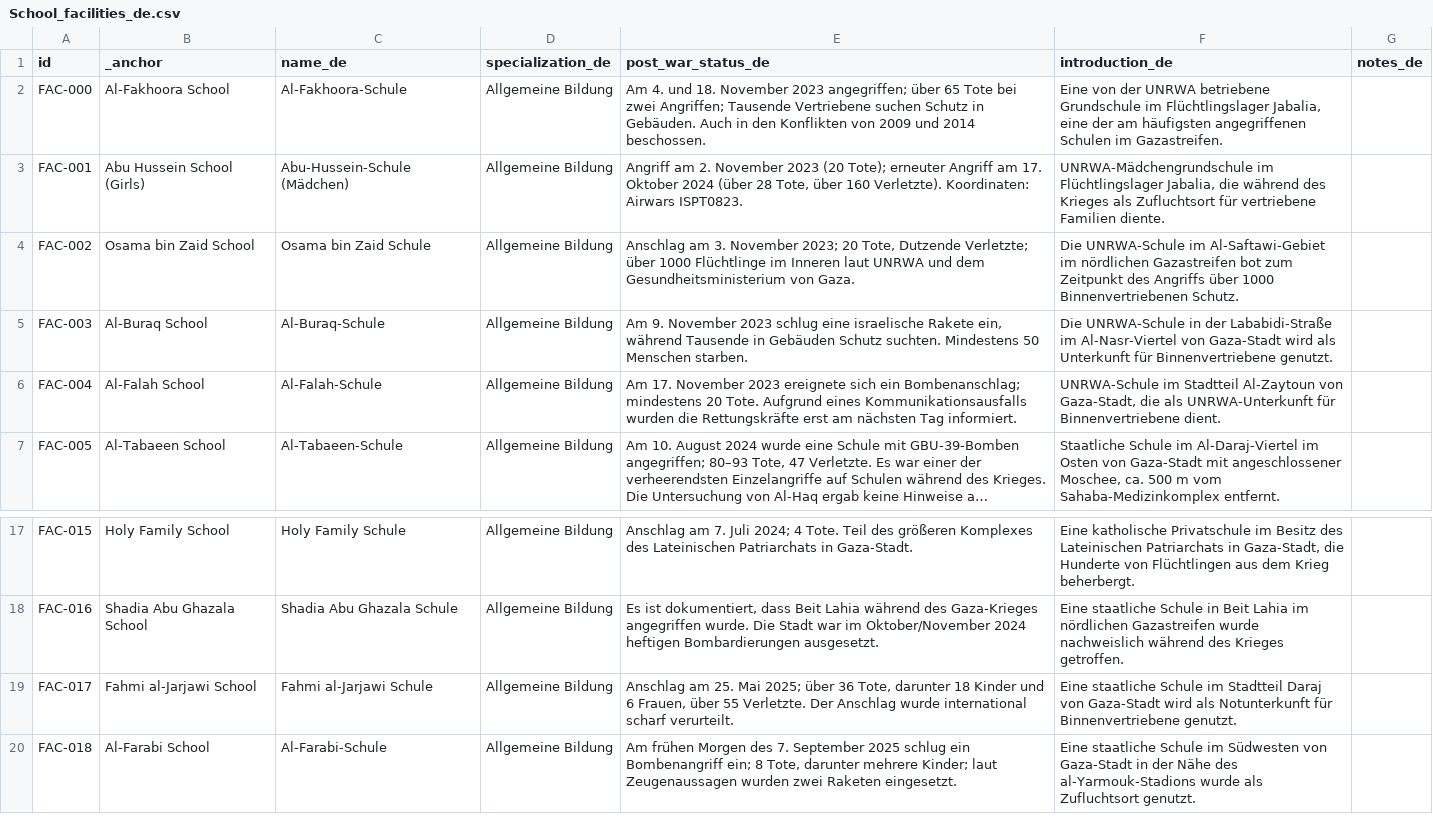
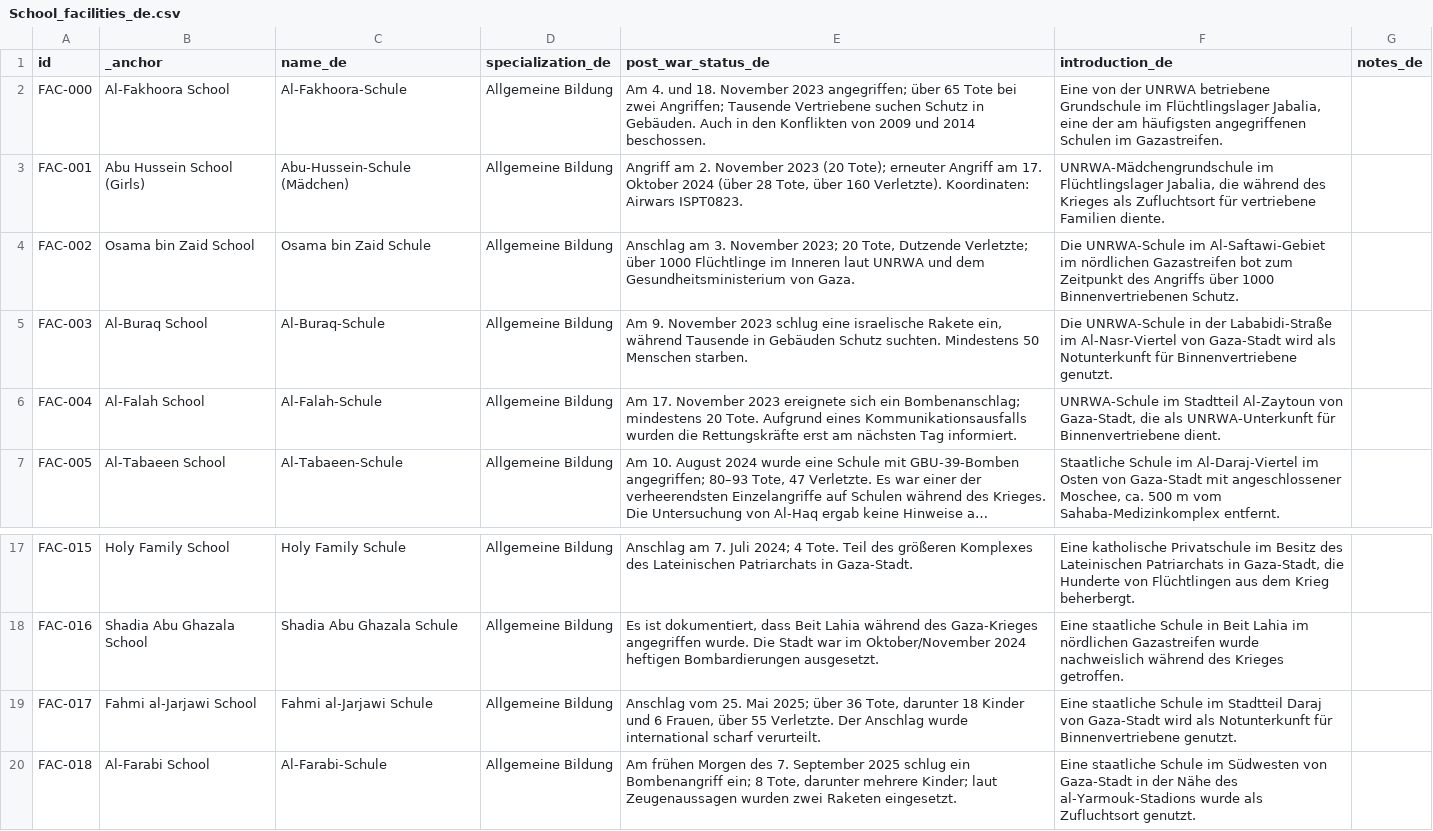
Before and after one commit to PalGenoPedia/PalGenoPedia, a CSV file: Pages/War_Crimes_Stats/stat-schools-attacked/School_facilities_de.csv, drawn as a sheet; only a part is shown, gaps mark what is left out; long unchanged cells end in ….

Commit message:
auto: update School_facilities_de.csv [2026-09-18T10:21:25.789Z]

```diff
--- a/Pages/War_Crimes_Stats/stat-schools-attacked/School_facilities_de.csv
+++ b/Pages/War_Crimes_Stats/stat-schools-attacked/School_facilities_de.csv
@@ -4,3 +4,3 @@ FAC-001,Abu Hussein School (Girls),Abu-Hussein-Schule (Mädchen),Allgemeine Bild
 FAC-002,Osama bin Zaid School,Osama bin Zaid Schule,Allgemeine Bildung,"Anschlag am 3. November 2023; 20 Tote, Dutzende Verletzte; über 1000 Flüchtlinge im Inneren laut UNRWA und dem Gesundheitsministerium von Gaza.",Die UNRWA-Schule im Al-Saftawi-Gebiet im nördlichen Gazastreifen bot zum Zeitpunkt des Angriffs über 1000 Binnenvertriebenen Schutz.,
-FAC-003,Al-Buraq School,Al-Buraq-Schule,Allgemeine Bildung,"Am 9. November 2023 schlug eine israelische Rakete ein, während Tausende in Gebäuden Schutz suchten. Mindestens 50 Menschen starben.",Die UNRWA-Schule in der Lababidi-Straße im Al-Nasr-Viertel von Gaza-Stadt wird als Unterkunft für Binnenvertriebene genutzt.,
+FAC-003,Al-Buraq School,Al-Buraq-Schule,Allgemeine Bildung,"Am 9. November 2023 schlug eine israelische Rakete ein, während Tausende in Gebäuden Schutz suchten. Mindestens 50 Menschen starben.",Die UNRWA-Schule in der Lababidi-Straße im Al-Nasr-Viertel von Gaza-Stadt wird als Notunterkunft für Binnenvertriebene genutzt.,
 FAC-004,Al-Falah School,Al-Falah-Schule,Allgemeine Bildung,Am 17. November 2023 ereignete sich ein Bombenanschlag; mindestens 20 Tote. Aufgrund eines Kommunikationsausfalls wurden die Rettungskräfte erst am nächsten Tag informiert.,"UNRWA-Schule im Stadtteil Al-Zaytoun von Gaza-Stadt, die als UNRWA-Unterkunft für Binnenvertriebene dient.",
@@ -18,3 +18,3 @@ FAC-015,Holy Family School,Holy Family Schule,Allgemeine Bildung,Anschlag am 7.
 FAC-016,Shadia Abu Ghazala School,Shadia Abu Ghazala Schule,Allgemeine Bildung,"Es ist dokumentiert, dass Beit Lahia während des Gaza-Krieges angegriffen wurde. Die Stadt war im Oktober/November 2024 heftigen Bombardierungen ausgesetzt.",Eine staatliche Schule in Beit Lahia im nördlichen Gazastreifen wurde nachweislich während des Krieges getroffen.,
-FAC-017,Fahmi al-Jarjawi School,Fahmi al-Jarjawi Schule,Allgemeine Bildung,"Anschlag am 25. Mai 2025; über 36 Tote, darunter 18 Kinder und 6 Frauen, über 55 Verletzte. Der Anschlag wurde international scharf verurteilt.",Eine staatliche Schule im Stadtteil Daraj von Gaza-Stadt wird als Notunterkunft für Binnenvertriebene genutzt.,
+FAC-017,Fahmi al-Jarjawi School,Fahmi al-Jarjawi Schule,Allgemeine Bildung,"Anschlag vom 25. Mai 2025; über 36 Tote, darunter 18 Kinder und 6 Frauen, über 55 Verletzte. Der Anschlag wurde international scharf verurteilt.",Eine staatliche Schule im Stadtteil Daraj von Gaza-Stadt wird als Notunterkunft für Binnenvertriebene genutzt.,
 FAC-018,Al-Farabi School,Al-Farabi-Schule,Allgemeine Bildung,"Am frühen Morgen des 7. September 2025 schlug ein Bombenangriff ein; 8 Tote, darunter mehrere Kinder; laut Zeugenaussagen wurden zwei Raketen eingesetzt.",Eine staatliche Schule im Südwesten von Gaza-Stadt in der Nähe des al-Yarmouk-Stadions wurde als Zufluchtsort genutzt.,
```
